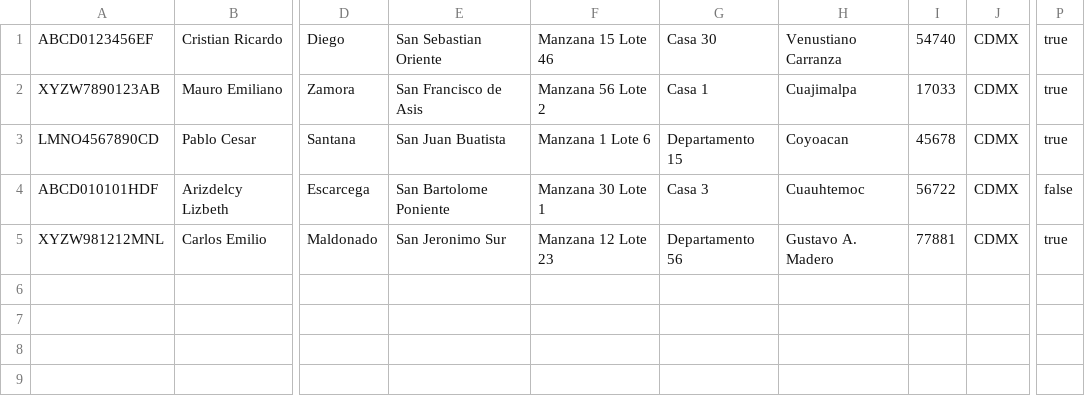
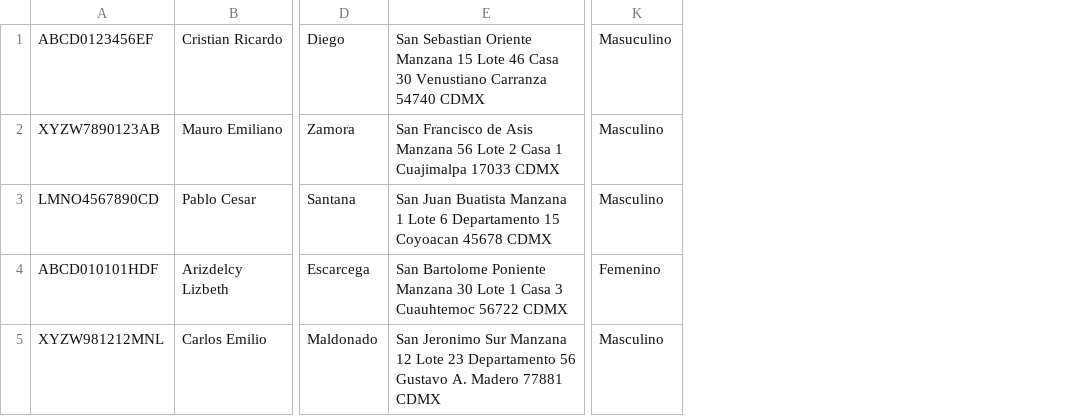
Before and after one commit to CarlosCastanon2099/Fundamentos-de-Bases-de-Datos, a CSV file: Practicas/Practica02/SRC/Veterinarios.csv, drawn as a sheet; only a part is shown, gaps mark what is left out; removed rows and columns are numbered as before the commit, all else as after; the diff names each change by its address in the sheet, - before the commit and + after, or states it on an @@ line.

```diff
--- a/Practicas/Practica02/SRC/Veterinarios.csv
+++ b/Practicas/Practica02/SRC/Veterinarios.csv
-column E, rows 1-5: San Sebastian Oriente | San Francisco de Asis | San Juan Buatista | San Bartolome Poniente | San Jeronimo Sur
-column F, rows 1-5: Manzana 15 Lote 46 | Manzana 56 Lote 2 | Manzana 1 Lote 6 | Manzana 30 Lote 1 | Manzana 12 Lote 23
-column G, rows 1-5: Casa 30 | Casa 1 | Departamento 15 | Casa 3 | Departamento 56
-column H, rows 1-5: Venustiano Carranza | Cuajimalpa | Coyoacan | Cuauhtemoc | Gustavo A. Madero
-column I, rows 1-5: 54740 | 17033 | 45678 | 56722 | 77881
-column J, rows 1-5: all CDMX
+column E, rows 1-5: San Sebastian Oriente Manzana 15 Lote 46 Casa 30 Venustiano Carranza 54740 CDMX | San Francisco de Asis Manzana 56 Lote 2 Casa 1 Cuajimalpa 17033 CDMX | San Juan Buatista Manzana 1 Lote 6 Departamento 15 Coyoacan 45678 CDMX | San Bartolome Poniente Manzana 30 Lote 1 Casa 3 Cuauhtemoc 56722 CDMX | San Jeronimo Sur Manzana 12 Lote 23 Departamento 56 Gustavo A. Madero 77881 CDMX
-column P, rows 1-5: true | true | true | false | true
+column K, rows 1-5: Masuculino | Masculino | Masculino | Femenino | Masculino
```
Also changed, not shown: 5 other files.
